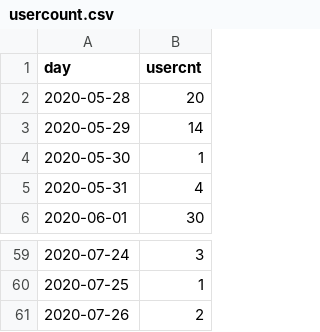
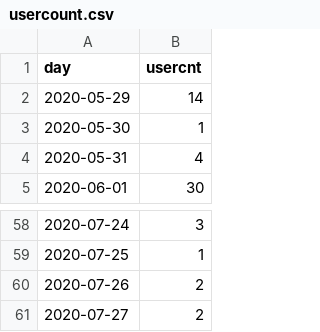
Before and after one commit to jasonzhuangdavinci/stadiumLogAnalysis, a CSV file: loadcsv/usercount.csv, drawn as a sheet; only a part is shown, gaps mark what is left out.

Commit message:
'commit'

```diff
--- a/loadcsv/usercount.csv
+++ b/loadcsv/usercount.csv
@@ -1,3 +1,2 @@
 day,usercnt
-2020-05-28,20
 2020-05-29,14
@@ -61 +60,2 @@ day,usercnt
 2020-07-26,2
+2020-07-27,2
```
